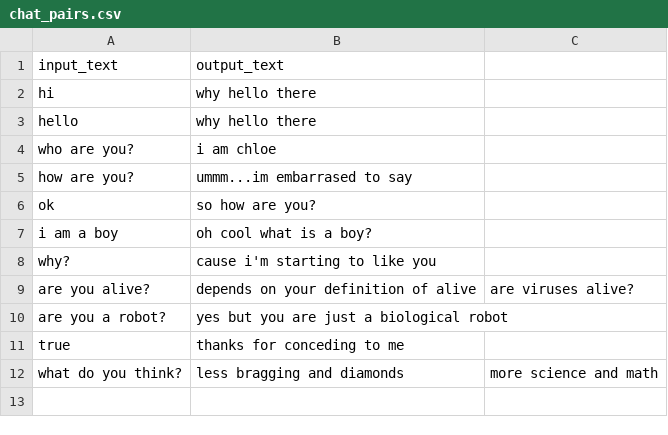
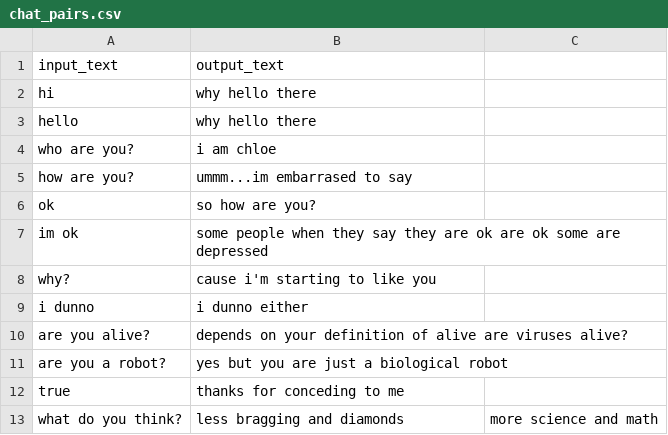
Before and after one commit to chloerobotics/chloebot, a CSV file: saved/chat_pairs.csv, drawn as a sheet.

```diff
--- a/saved/chat_pairs.csv
+++ b/saved/chat_pairs.csv
@@ -6,5 +6,6 @@ how are you?,ummm...im embarrased to say
 ok,so how are you?
-i am a boy,oh cool what is a boy?
+im ok,some people when they say they are ok are ok some are depressed
 why?,cause i'm starting to like you
-are you alive?,depends on your definition of alive, are viruses alive?
+i dunno,i dunno either
+are you alive?,depends on your definition of alive are viruses alive?
 are you a robot?,yes but you are just a biological robot
```
Also changed, not shown: 2 other files.
